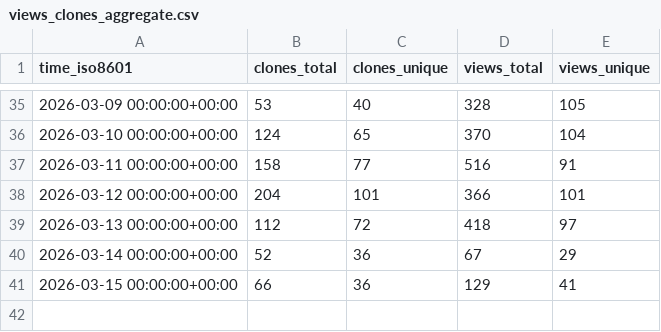
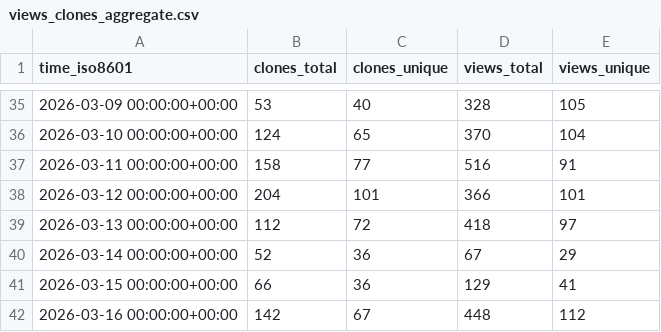
Before and after one commit to rodrnippoo/power-platform-skills, a CSV file: microsoft/power-platform-skills/ghrs-data/views_clones_aggregate.csv, drawn as a sheet; only a part is shown, gaps mark what is left out; the diff names each change by its address in the sheet, - before the commit and + after, or states it on an @@ line.

```diff
--- a/microsoft/power-platform-skills/ghrs-data/views_clones_aggregate.csv
+++ b/microsoft/power-platform-skills/ghrs-data/views_clones_aggregate.csv
+row 42: 2026-03-16 00:00:00+00:00 | 142 | 67 | 448 | 112
```
Also changed, not shown: 1 other file.
